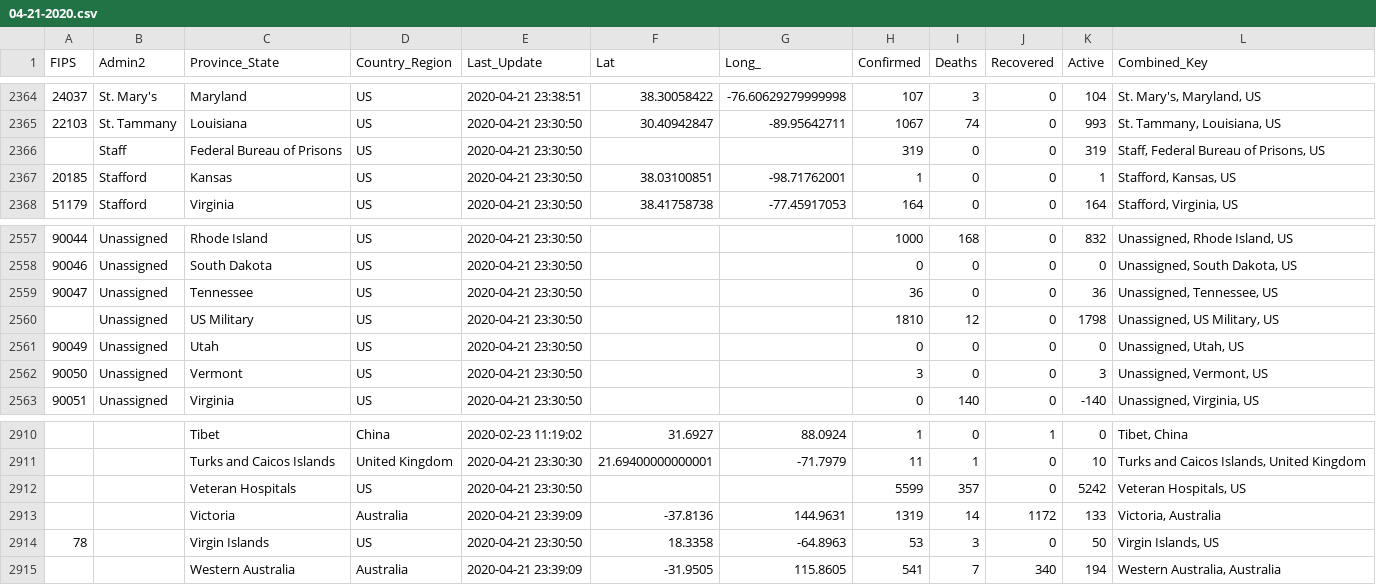
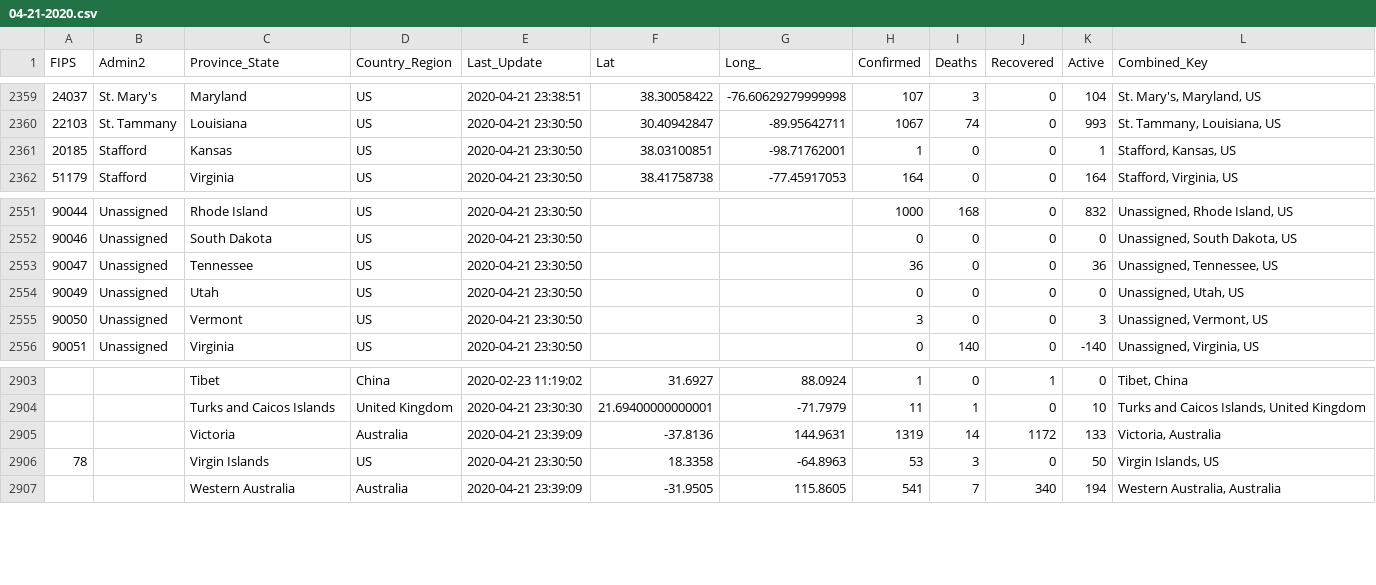
Before and after one commit to CyberCityCircuits/COVID-19-Analysis, a CSV file: data/04-21-2020.csv, drawn as a sheet; only a part is shown, gaps mark what is left out; the diff covers the shown part only.

```diff
--- a/data/04-21-2020.csv
+++ b/data/04-21-2020.csv
@@ -2365,3 +2360,2 @@ FIPS,Admin2,Province_State,Country_Region,Last_Update,Lat,Long_,Confirmed,Deaths
 22103,St. Tammany,Louisiana,US,2020-04-21 23:30:50,30.40942847,-89.95642711,1067,74,0,993,"St. Tammany, Louisiana, US"
-,Staff,Federal Bureau of Prisons,US,2020-04-21 23:30:50,,,319,0,0,319,"Staff, Federal Bureau of Prisons, US"
 20185,Stafford,Kansas,US,2020-04-21 23:30:50,38.03100851,-98.71762001,1,0,0,1,"Stafford, Kansas, US"
@@ -2559,3 +2553,2 @@ FIPS,Admin2,Province_State,Country_Region,Last_Update,Lat,Long_,Confirmed,Deaths
 90047,Unassigned,Tennessee,US,2020-04-21 23:30:50,,,36,0,0,36,"Unassigned, Tennessee, US"
-,Unassigned,US Military,US,2020-04-21 23:30:50,,,1810,12,0,1798,"Unassigned, US Military, US"
 90049,Unassigned,Utah,US,2020-04-21 23:30:50,,,0,0,0,0,"Unassigned, Utah, US"
@@ -2911,3 +2904,2 @@ FIPS,Admin2,Province_State,Country_Region,Last_Update,Lat,Long_,Confirmed,Deaths
 ,,Turks and Caicos Islands,United Kingdom,2020-04-21 23:30:30,21.69400000000001,-71.7979,11,1,0,10,"Turks and Caicos Islands, United Kingdom"
-,,Veteran Hospitals,US,2020-04-21 23:30:50,,,5599,357,0,5242,"Veteran Hospitals, US"
 ,,Victoria,Australia,2020-04-21 23:39:09,-37.8136,144.9631,1319,14,1172,133,"Victoria, Australia"
```
Also changed, not shown: 5 removed rows elsewhere in this file, 2 other files.
